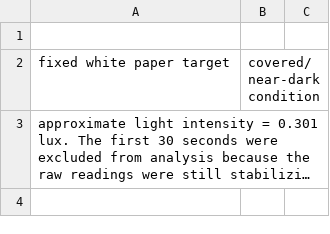
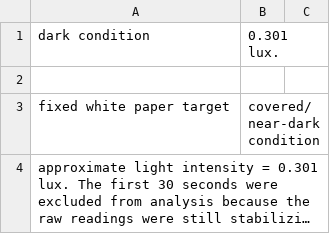
Before and after one commit to WENYIRENZHAO/max30102-signal-characterization, a CSV file: data/0.301_flux_trial1.csv, drawn as a sheet; only a part is shown; the shorter side is filled out with more unchanged rows; long unchanged cells end in …; the diff names each change by its address in the sheet, - before the commit and + after, or states it on an @@ line.

Commit message:
Update 0.301_flux_trial1.csv

```diff
--- a/data/0.301_flux_trial1.csv
+++ b/data/0.301_flux_trial1.csv
+row 1: dark condition | 0.301 lux.
```
